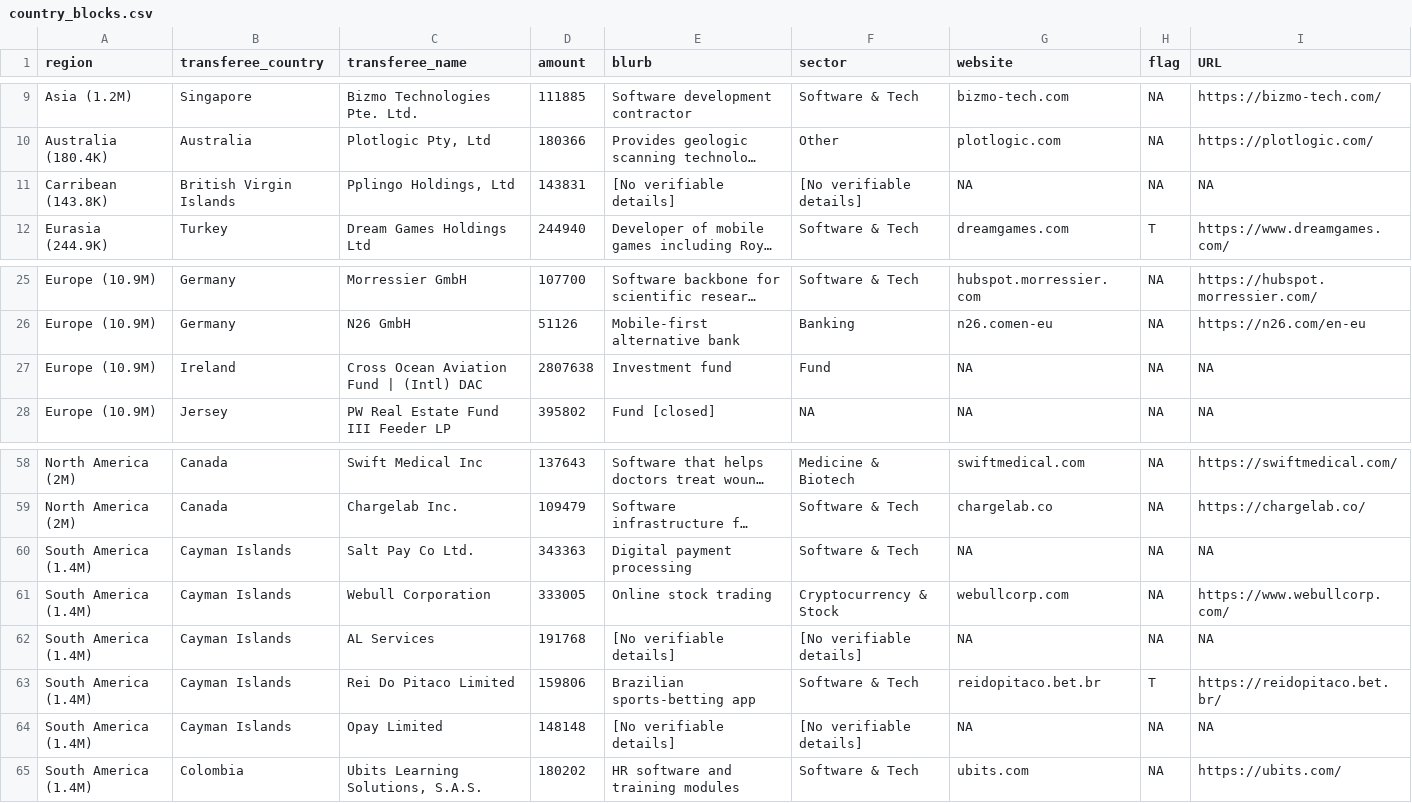
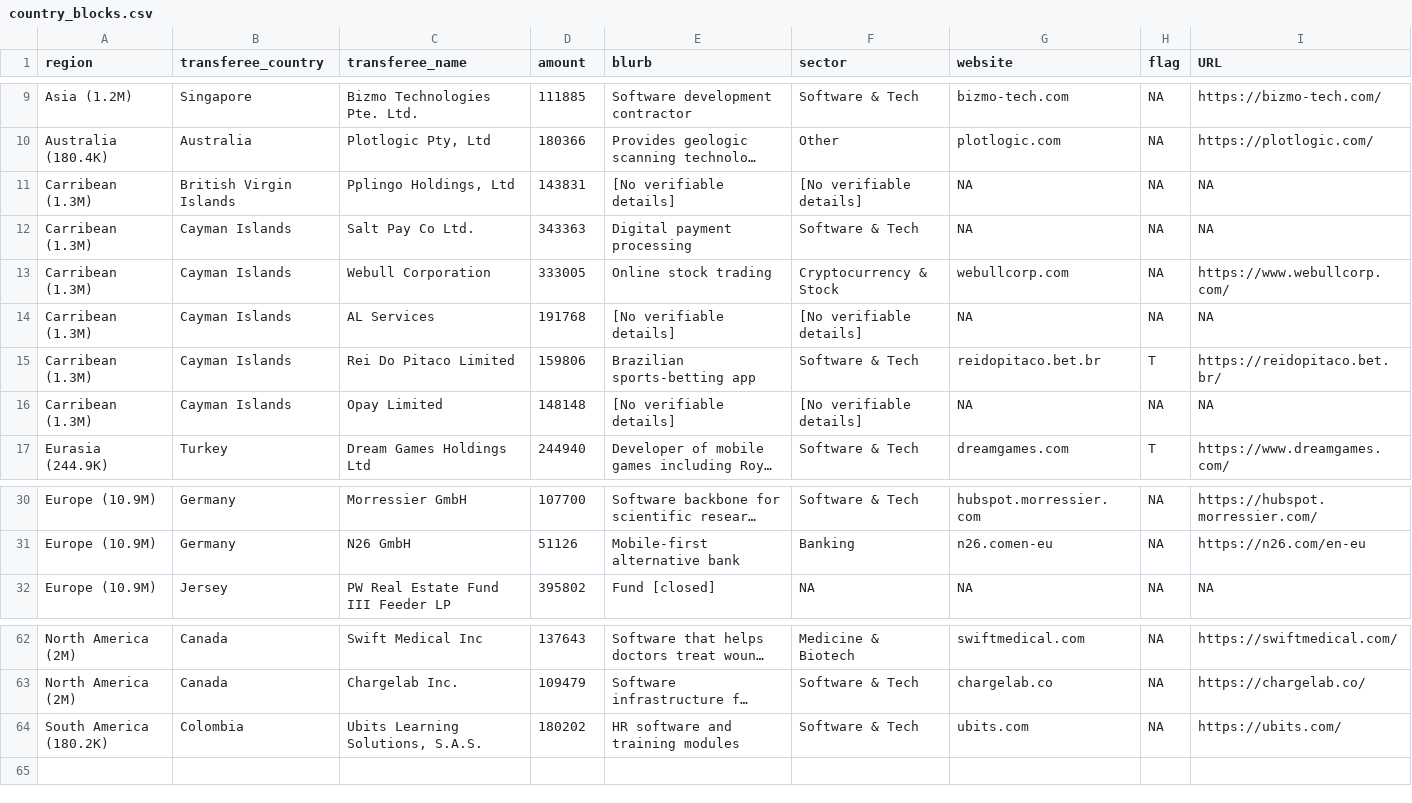
Before and after one commit to declanrjb/ob-investments, a CSV file: data/viz/country_blocks.csv, drawn as a sheet; only a part is shown, gaps mark what is left out; long unchanged cells end in …; removed rows and columns are numbered as before the commit, all else as after; the diff names each change by its address in the sheet, - before the commit and + after, or states it on an @@ line.

```diff
--- a/data/viz/country_blocks.csv
+++ b/data/viz/country_blocks.csv
-A11 (region): Carribean (143.8K)
+A11 (region): Carribean (1.3M)
+row 12: Carribean (1.3M) | Cayman Islands | Salt Pay Co Ltd. | 343363 | Digital payment processing | Software & Tech | NA | NA | NA
+row 13: Carribean (1.3M) | Cayman Islands | Webull Corporation | 333005 | Online stock trading | Cryptocurrency & Stock | webullcorp.com | NA | https://www.webullcorp.com/
+row 14: Carribean (1.3M) | Cayman Islands | AL Services | 191768 | [No verifiable details] | [No verifiable details] | NA | NA | NA
+row 15: Carribean (1.3M) | Cayman Islands | Rei Do Pitaco Limited | 159806 | Brazilian sports-betting app | Software & Tech | reidopitaco.bet.br | T | https://reidopitaco.bet.br/
+row 16: Carribean (1.3M) | Cayman Islands | Opay Limited | 148148 | [No verifiable details] | [No verifiable details] | NA | NA | NA
-row 27: Europe (10.9M) | Ireland | Cross Ocean Aviation Fund | (Intl) DAC | 2807638 | Investment fund | Fund | NA | NA | NA
-row 60: South America (1.4M) | Cayman Islands | Salt Pay Co Ltd. | 343363 | Digital payment processing | Software & Tech | NA | NA | NA
-row 61: South America (1.4M) | Cayman Islands | Webull Corporation | 333005 | Online stock trading | Cryptocurrency & Stock | webullcorp.com | NA | https://www.webullcorp.com/
-row 62: South America (1.4M) | Cayman Islands | AL Services | 191768 | [No verifiable details] | [No verifiable details] | NA | NA | NA
-row 63: South America (1.4M) | Cayman Islands | Rei Do Pitaco Limited | 159806 | Brazilian sports-betting app | Software & Tech | reidopitaco.bet.br | T | https://reidopitaco.bet.br/
-row 64: South America (1.4M) | Cayman Islands | Opay Limited | 148148 | [No verifiable details] | [No verifiable details] | NA | NA | NA
-A64 (region): South America (1.4M)
+A64 (region): South America (180.2K)
```
Also changed, not shown: data/clean/investments_w_company-info.csv, data/viz/globe.csv, 4 other files.
